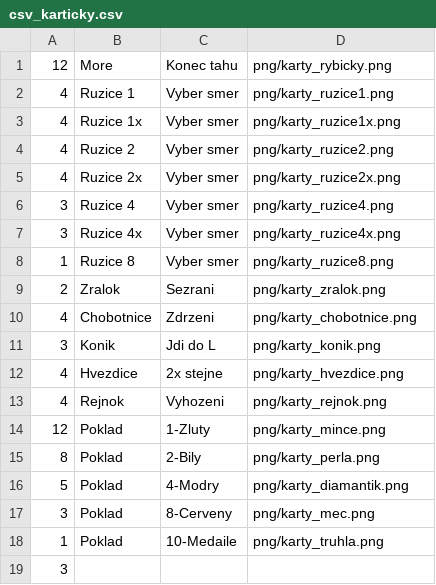
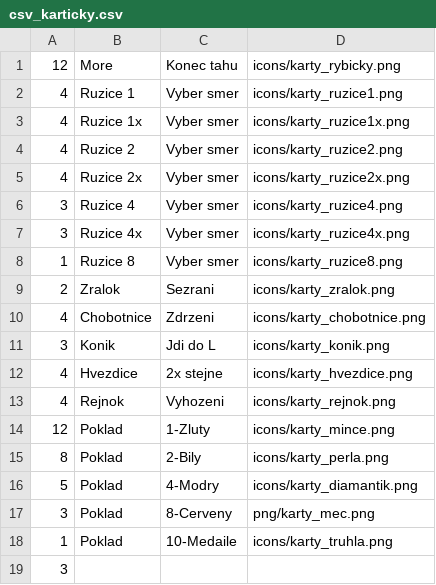
Before and after one commit to gdarai/cardgames, a CSV file: lovciPokladu/cards/csv_karticky.csv, drawn as a sheet.

Commit message:
introducing icons folders

```diff
--- a/lovciPokladu/cards/csv_karticky.csv
+++ b/lovciPokladu/cards/csv_karticky.csv
@@ -1,19 +1,19 @@
-12,More,Konec tahu,png/karty_rybicky.png
-4,Ruzice 1,Vyber smer,png/karty_ruzice1.png
-4,Ruzice 1x,Vyber smer,png/karty_ruzice1x.png
-4,Ruzice 2,Vyber smer,png/karty_ruzice2.png
-4,Ruzice 2x,Vyber smer,png/karty_ruzice2x.png
-3,Ruzice 4,Vyber smer,png/karty_ruzice4.png
-3,Ruzice 4x,Vyber smer,png/karty_ruzice4x.png
-1,Ruzice 8,Vyber smer,png/karty_ruzice8.png
-2,Zralok,Sezrani,png/karty_zralok.png
-4,Chobotnice,Zdrzeni,png/karty_chobotnice.png
-3,Konik,Jdi do L,png/karty_konik.png
-4,Hvezdice,2x stejne,png/karty_hvezdice.png
-4,Rejnok,Vyhozeni,png/karty_rejnok.png
-12,Poklad,1-Zluty,png/karty_mince.png
-8,Poklad,2-Bily,png/karty_perla.png
-5,Poklad,4-Modry,png/karty_diamantik.png
+12,More,Konec tahu,icons/karty_rybicky.png
+4,Ruzice 1,Vyber smer,icons/karty_ruzice1.png
+4,Ruzice 1x,Vyber smer,icons/karty_ruzice1x.png
+4,Ruzice 2,Vyber smer,icons/karty_ruzice2.png
+4,Ruzice 2x,Vyber smer,icons/karty_ruzice2x.png
+3,Ruzice 4,Vyber smer,icons/karty_ruzice4.png
+3,Ruzice 4x,Vyber smer,icons/karty_ruzice4x.png
+1,Ruzice 8,Vyber smer,icons/karty_ruzice8.png
+2,Zralok,Sezrani,icons/karty_zralok.png
+4,Chobotnice,Zdrzeni,icons/karty_chobotnice.png
+3,Konik,Jdi do L,icons/karty_konik.png
+4,Hvezdice,2x stejne,icons/karty_hvezdice.png
+4,Rejnok,Vyhozeni,icons/karty_rejnok.png
+12,Poklad,1-Zluty,icons/karty_mince.png
+8,Poklad,2-Bily,icons/karty_perla.png
+5,Poklad,4-Modry,icons/karty_diamantik.png
 3,Poklad,8-Cerveny,png/karty_mec.png
-1,Poklad,10-Medaile,png/karty_truhla.png
+1,Poklad,10-Medaile,icons/karty_truhla.png
 3,,,
```
Also changed, not shown: 32 other files.
